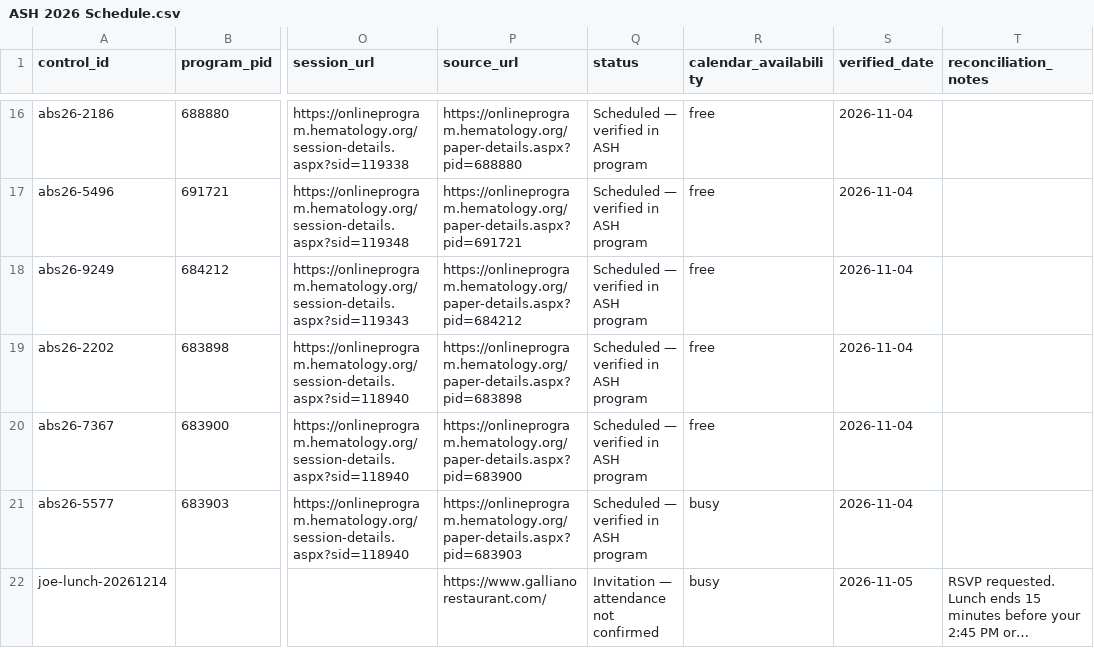
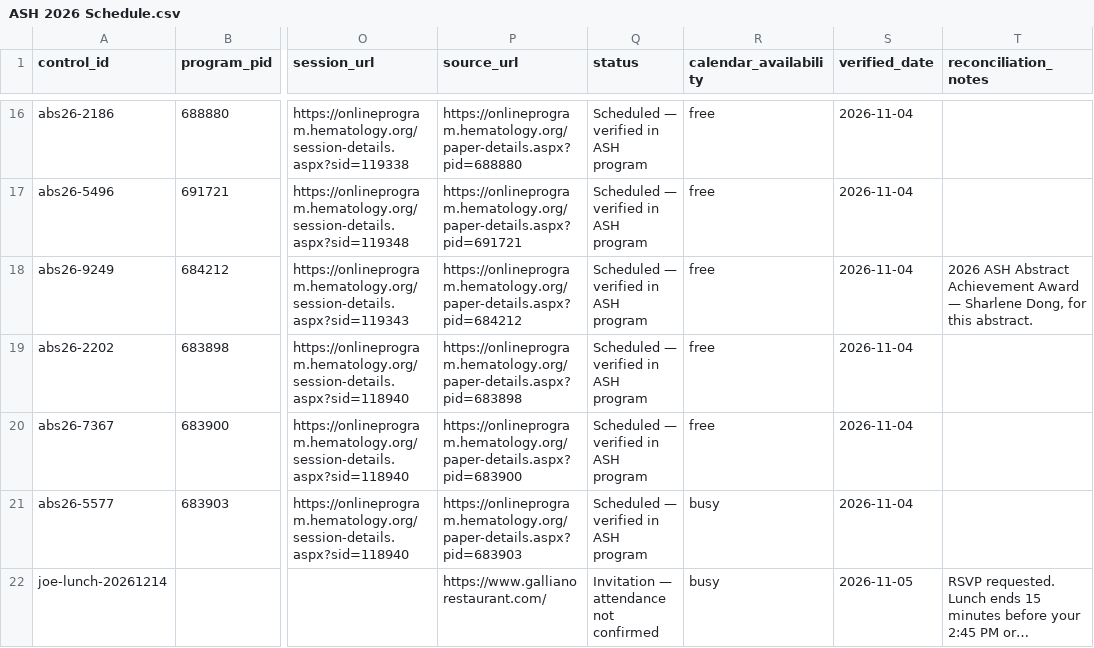
Before and after one commit to aportugu/ash-2026-schedule, a CSV file: ASH 2026 Schedule.csv, drawn as a sheet; only a part is shown, gaps mark what is left out; long unchanged cells end in …; the diff names each change by its address in the sheet, - before the commit and + after, or states it on an @@ line.

Commit message:
Add Sharlene Dong ASH Abstract Achievement Award to poster 4038

```diff
--- a/ASH 2026 Schedule.csv
+++ b/ASH 2026 Schedule.csv
-T18 (reconciliation_notes): (empty)
+T18 (reconciliation_notes): 2026 ASH Abstract Achievement Award — Sharlene Dong, for this abstract.
```
Also changed, not shown: 2 other files.
